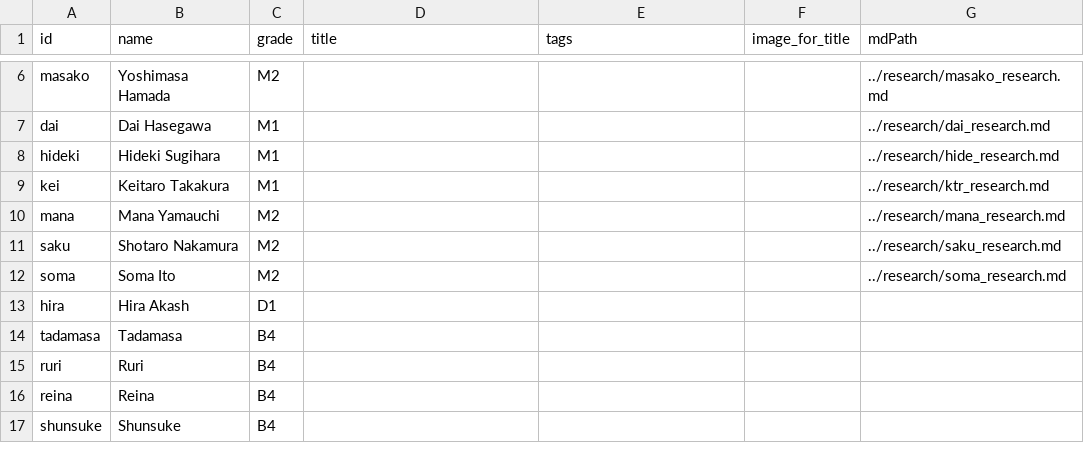
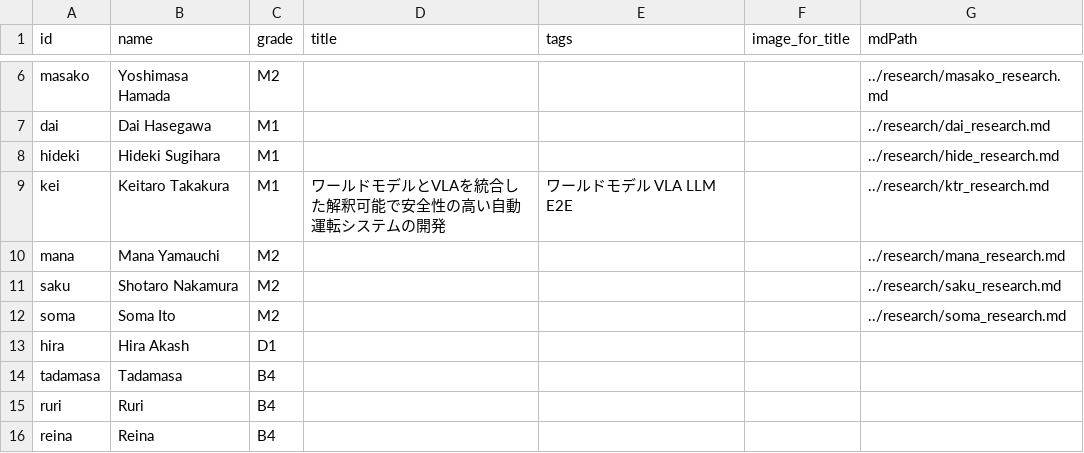
Before and after one commit to iASL-Gifu/iASL-Gifu.github.io, a CSV file: component/research/research.csv, drawn as a sheet; only a part is shown, gaps mark what is left out; the shorter side is filled out with more unchanged rows.

```diff
--- a/component/research/research.csv
+++ b/component/research/research.csv
@@ -8,3 +8,3 @@ dai,Dai Hasegawa,M1,,,,../research/dai_research.md
 hideki,Hideki Sugihara,M1,,,,../research/hide_research.md
-kei,Keitaro Takakura,M1,,,,../research/ktr_research.md
+kei,Keitaro Takakura,M1,ワールドモデルとVLAを統合した解釈可能で安全性の高い自動運転システムの開発,ワールドモデル VLA  LLM E2E　,,../research/ktr_research.md
 mana,Mana Yamauchi,M2,,,,../research/mana_research.md
```
Also changed, not shown: component/news.csv, component/profiles/members.csv, 18 other files.
